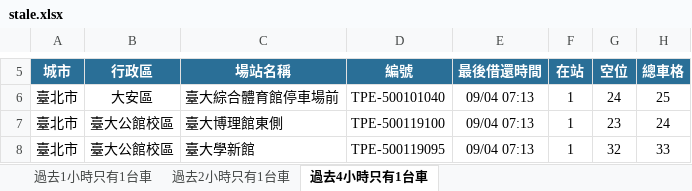
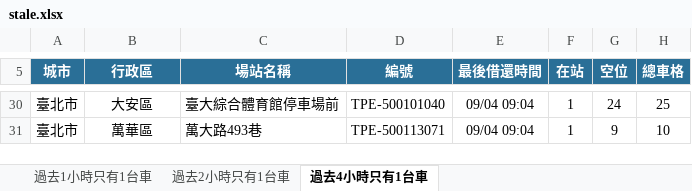
Before and after one commit to hippop3c/fixedbike, an Excel workbook: stale.xlsx, sheet 過去4小時只有1台車, drawn as a sheet; only a part is shown, gaps mark what is left out; values as stored, in another font and other column widths than the file's, no borders; removed rows and columns are numbered as before the commit, all else as after; the diff covers the shown part only; the diff names each change by its address in the sheet, - before the commit and + after, or states it on an @@ line.

```diff
--- a/stale.xlsx (sheet 過去4小時只有1台車)
+++ b/stale.xlsx (sheet 過去4小時只有1台車)
-E30:E31 (最後借還時間): 09/04 07:13
+E30:E31 (最後借還時間): 09/04 09:04
-B31 (行政區): 臺大公館校區
+B31 (行政區): 萬華區
-C31 (場站名稱): 臺大博理館東側
+C31 (場站名稱): 萬大路493巷
-D31 (編號): TPE-500119100
+D31 (編號): TPE-500113071
-G31 (空位): 23
+G31 (空位): 9
-H31 (總車格): 24
+H31 (總車格): 10
-row 8: 臺北市 | 臺大公館校區 | 臺大學新館 | TPE-500119095 | 09/04 07:13 | 1 | 32 | 33
```
Also changed, not shown: 24 added rows and 2 edited cells elsewhere in this sheet, sheet 過去2小時只有1台車, sheet 過去1小時只有1台車, 2 other files.
